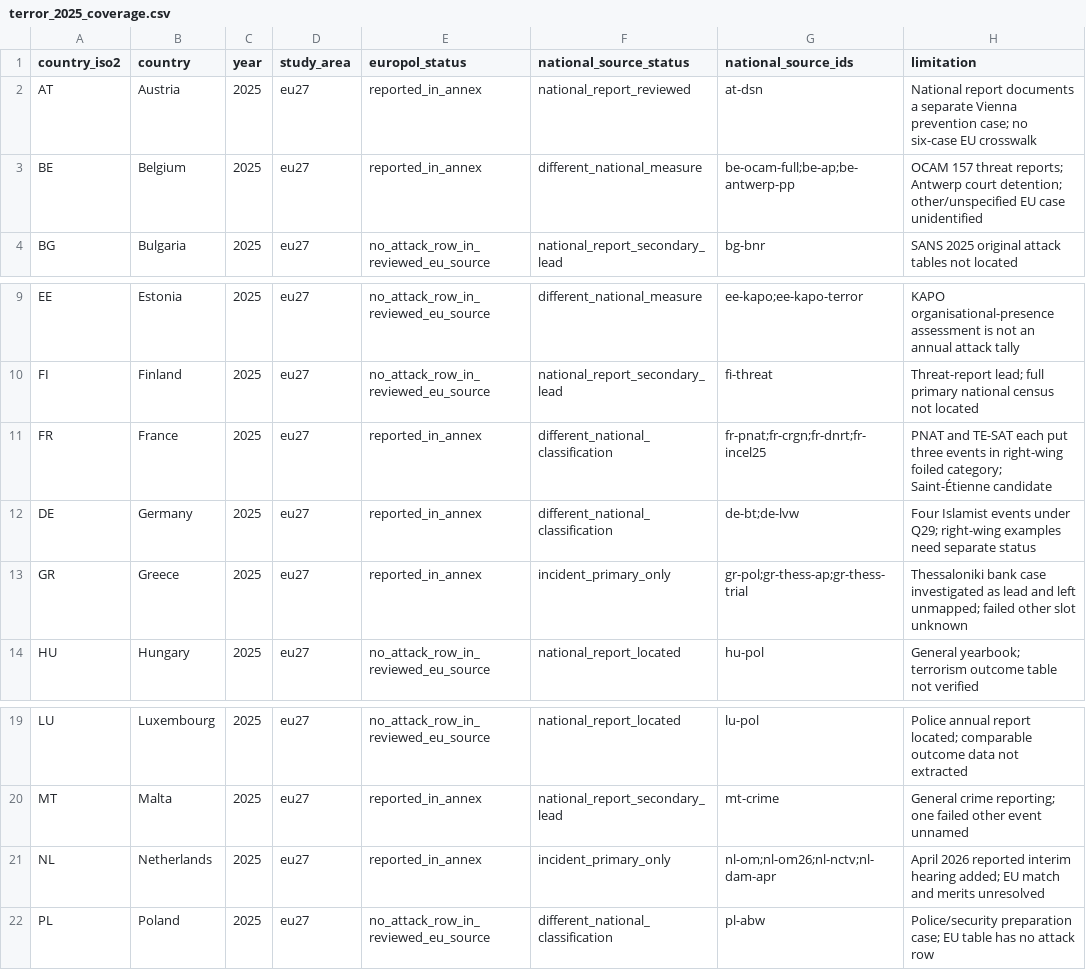
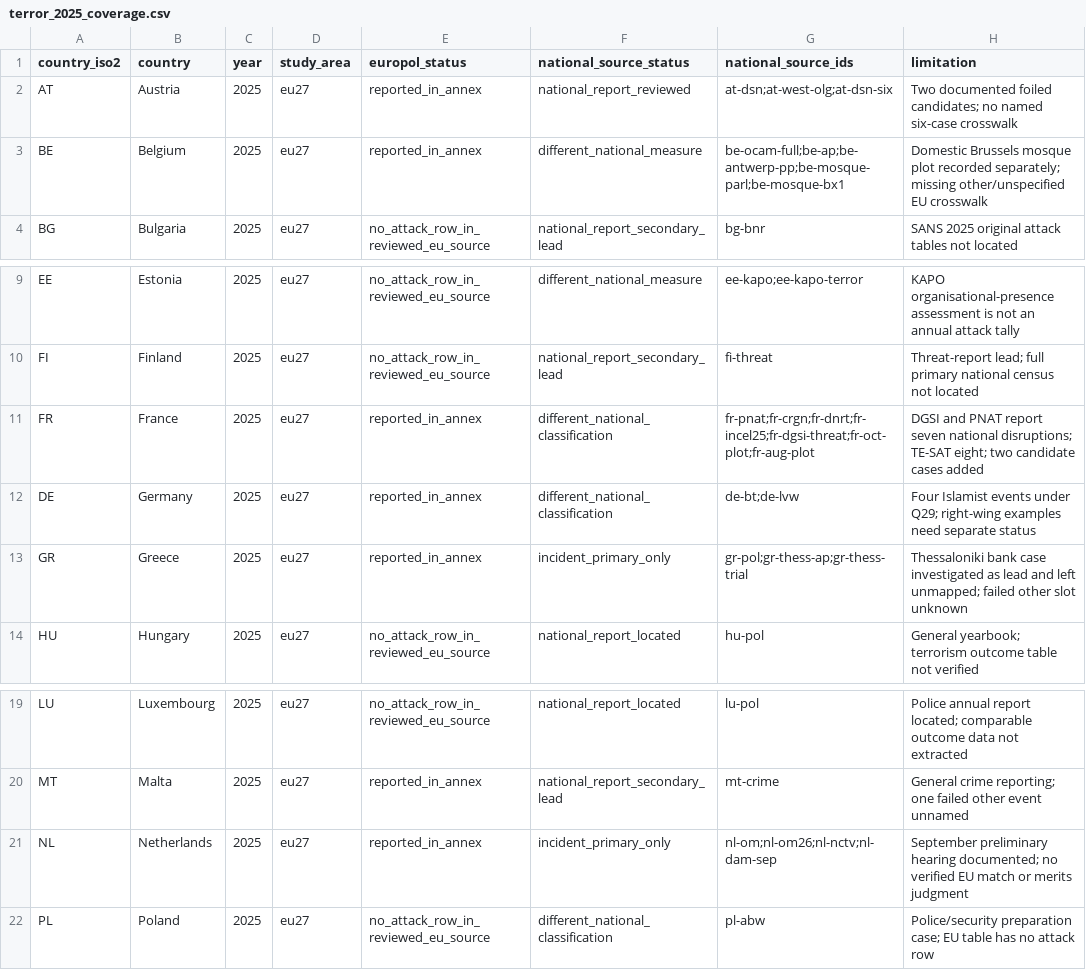
Before and after one commit to npccryptodude-hash/npcsignals, a CSV file: research/terror-in-eu-eea/data/terror_2025_coverage.csv, drawn as a sheet; only a part is shown, gaps mark what is left out.

```diff
--- a/research/terror-in-eu-eea/data/terror_2025_coverage.csv
+++ b/research/terror-in-eu-eea/data/terror_2025_coverage.csv
@@ -1,4 +1,4 @@
 country_iso2,country,year,study_area,europol_status,national_source_status,national_source_ids,limitation
-AT,Austria,2025,eu27,reported_in_annex,national_report_reviewed,at-dsn,National report documents a separate Vienna prevention case; no six-case EU crosswalk
-BE,Belgium,2025,eu27,reported_in_annex,different_national_measure,be-ocam-full;be-ap;be-antwerp-pp,OCAM 157 threat reports; Antwerp court detention; other/unspecified EU case unidentified
+AT,Austria,2025,eu27,reported_in_annex,national_report_reviewed,at-dsn;at-west-olg;at-dsn-six,Two documented foiled candidates; no named six-case crosswalk
+BE,Belgium,2025,eu27,reported_in_annex,different_national_measure,be-ocam-full;be-ap;be-antwerp-pp;be-mosque-parl;be-mosque-bx1,Domestic Brussels mosque plot recorded separately; missing other/unspecified EU crosswalk
 BG,Bulgaria,2025,eu27,no_attack_row_in_reviewed_eu_source,national_report_secondary_lead,bg-bnr,SANS 2025 original attack tables not located
@@ -10,3 +10,3 @@ EE,Estonia,2025,eu27,no_attack_row_in_reviewed_eu_source,different_national_meas
 FI,Finland,2025,eu27,no_attack_row_in_reviewed_eu_source,national_report_secondary_lead,fi-threat,Threat-report lead; full primary national census not located
-FR,France,2025,eu27,reported_in_annex,different_national_classification,fr-pnat;fr-crgn;fr-dnrt;fr-incel25,PNAT and TE-SAT each put three events in right-wing foiled category; Saint-Étienne candidate
+FR,France,2025,eu27,reported_in_annex,different_national_classification,fr-pnat;fr-crgn;fr-dnrt;fr-incel25;fr-dgsi-threat;fr-oct-plot;fr-aug-plot,DGSI and PNAT report seven national disruptions; TE-SAT eight; two candidate cases added
 DE,Germany,2025,eu27,reported_in_annex,different_national_classification,de-bt;de-lvw,Four Islamist events under Q29; right-wing examples need separate status
@@ -20,3 +20,3 @@ LU,Luxembourg,2025,eu27,no_attack_row_in_reviewed_eu_source,national_report_loca
 MT,Malta,2025,eu27,reported_in_annex,national_report_secondary_lead,mt-crime,General crime reporting; one failed other event unnamed
-NL,Netherlands,2025,eu27,reported_in_annex,incident_primary_only,nl-om;nl-om26;nl-nctv;nl-dam-apr,April 2026 reported interim hearing added; EU match and merits unresolved
+NL,Netherlands,2025,eu27,reported_in_annex,incident_primary_only,nl-om;nl-om26;nl-nctv;nl-dam-sep,September preliminary hearing documented; no verified EU match or merits judgment
 PL,Poland,2025,eu27,no_attack_row_in_reviewed_eu_source,different_national_classification,pl-abw,Police/security preparation case; EU table has no attack row
```
Also changed, not shown: research/terror-in-eu-eea/data/terror_2025_additional_sources.csv, research/terror-in-eu-eea/data/terror_2025_incident_supplement.csv, 4 other files.
